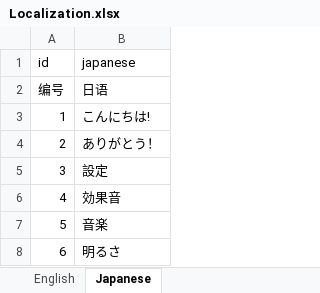
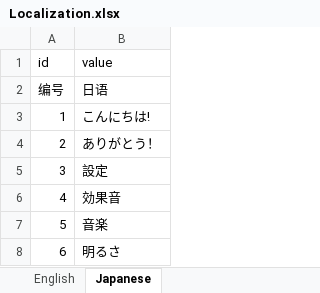
Before and after one commit to BanMing/UGUILocalLocalization, an Excel workbook: Assets/ReadExcel/Config/Excel/Localization.xlsx, sheet Japanese, drawn as a sheet; values as stored, in another font and other column widths than the file's, no borders; the diff names each change by its address in the sheet, - before the commit and + after, or states it on an @@ line.

```diff
--- a/Assets/ReadExcel/Config/Excel/Localization.xlsx (sheet Japanese)
+++ b/Assets/ReadExcel/Config/Excel/Localization.xlsx (sheet Japanese)
-B1: japanese
+B1: value
```
Also changed, not shown: sheet English, 21 other files.
